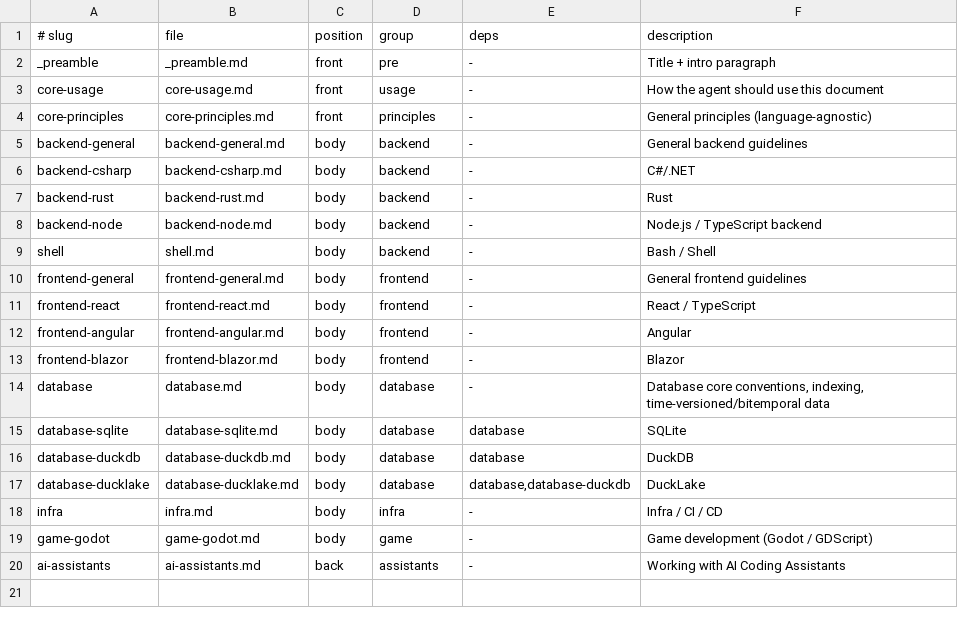
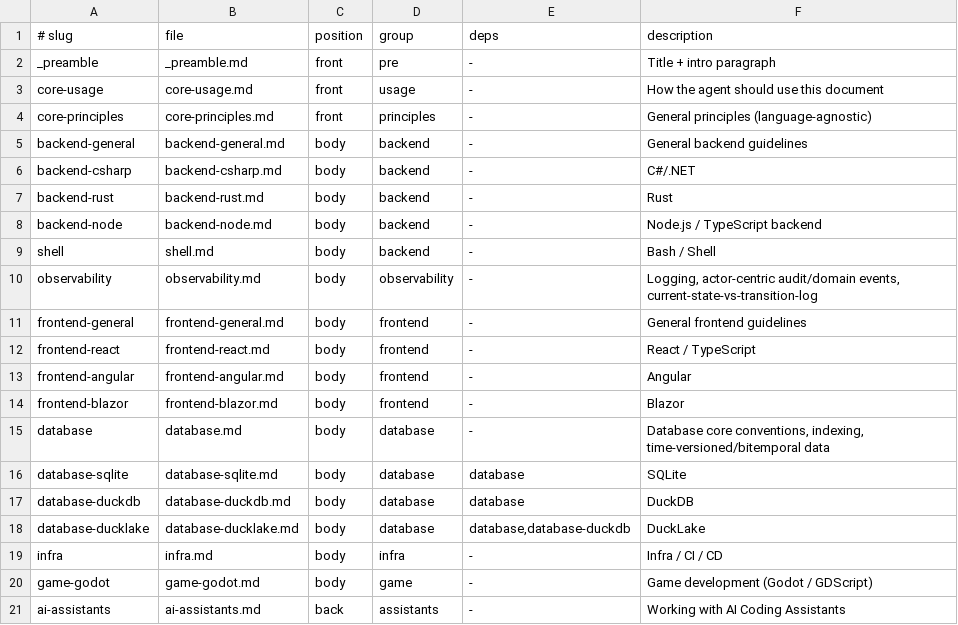
Before and after one commit to tanglebones/coding_guidelines, a TSV file: subjects/manifest.tsv, drawn as a sheet; the diff names each change by its address in the sheet, - before the commit and + after, or states it on an @@ line.

```diff
--- a/subjects/manifest.tsv
+++ b/subjects/manifest.tsv
+row 10: observability | observability.md | body | observability | - | Logging, actor-centric audit/domain events, current-state-vs-transition-log
```
Also changed, not shown: 4 other files.
